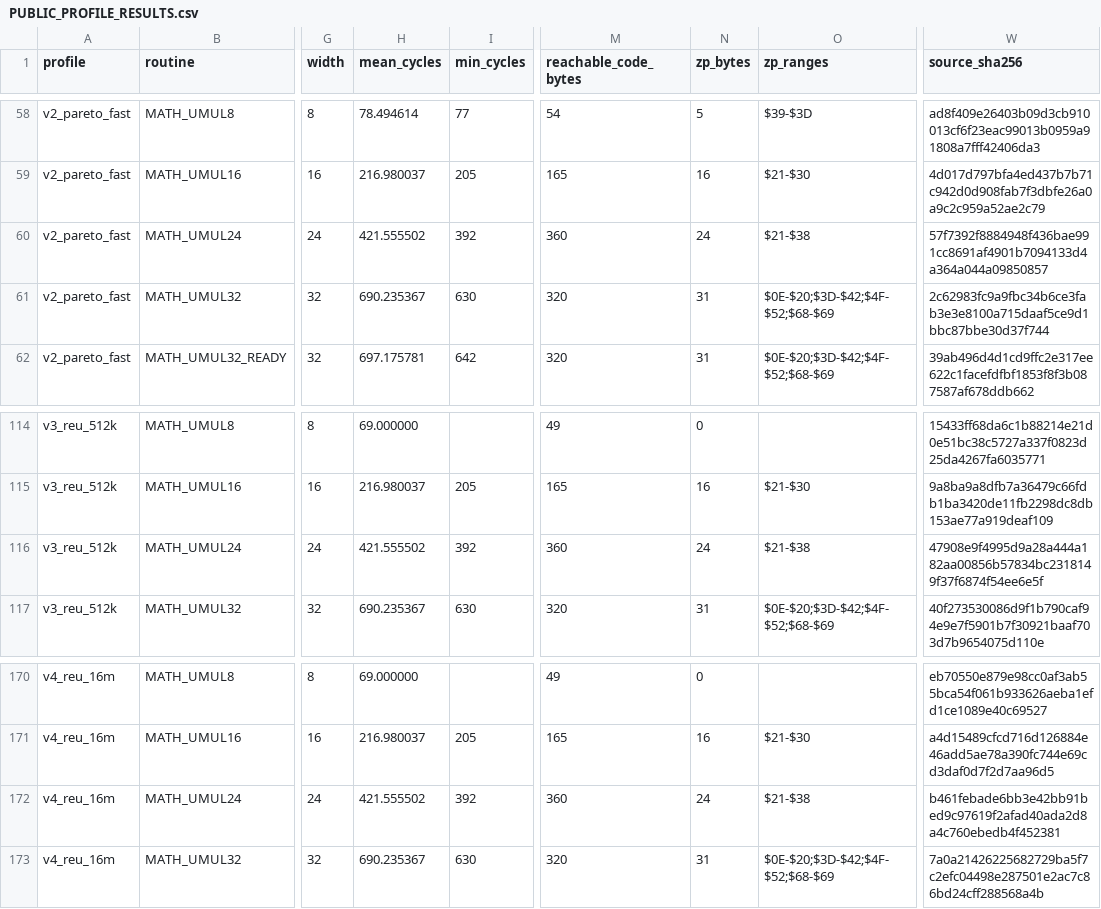
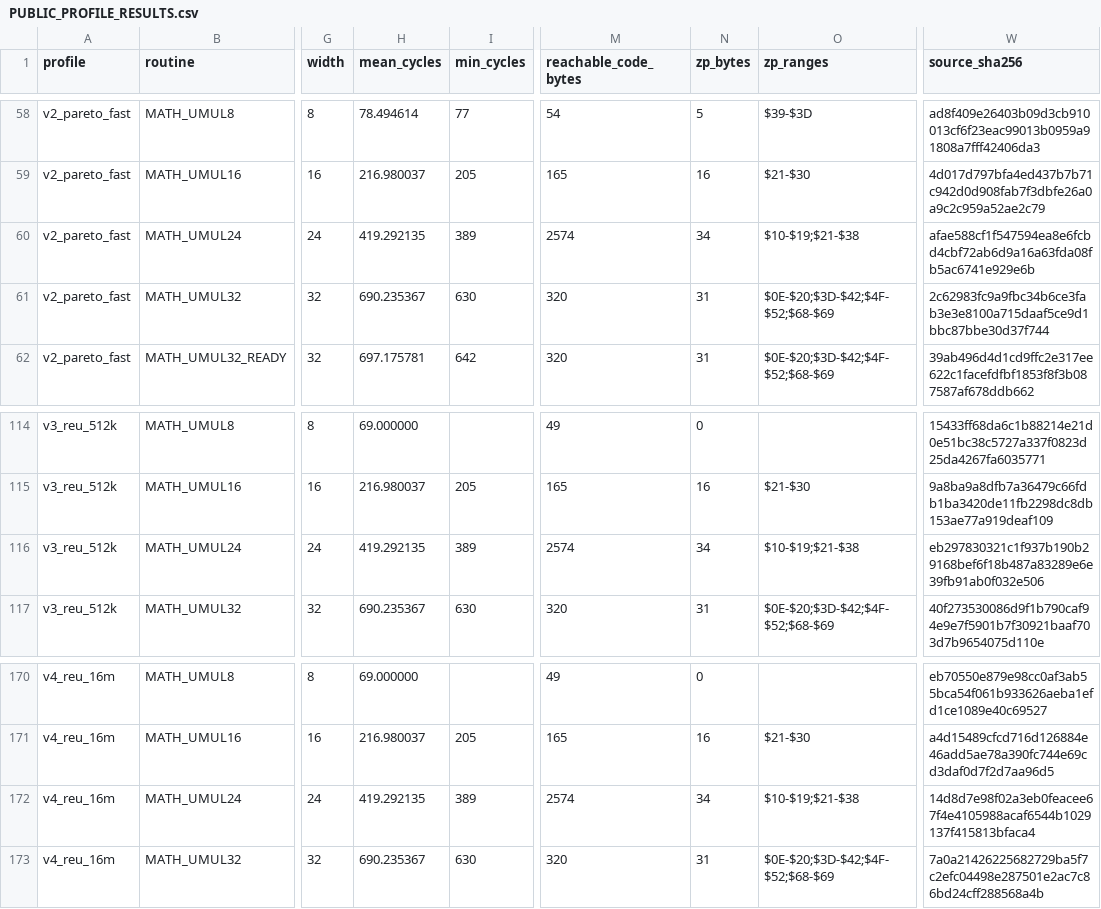
Before and after one commit to floppyrom/C64-Math-Library, a CSV file: benchmarks/PUBLIC_PROFILE_RESULTS.csv, drawn as a sheet; only a part is shown, gaps mark what is left out; the diff names each change by its address in the sheet, - before the commit and + after, or states it on an @@ line.

```diff
--- a/benchmarks/PUBLIC_PROFILE_RESULTS.csv
+++ b/benchmarks/PUBLIC_PROFILE_RESULTS.csv
-H60 (mean_cycles): 421.555502
+H60 (mean_cycles): 419.292135
-I60 (min_cycles): 392
+I60 (min_cycles): 389
-M60 (reachable_code_bytes): 360
+M60 (reachable_code_bytes): 2574
-N60 (zp_bytes): 24
+N60 (zp_bytes): 34
-O60 (zp_ranges): $21-$38
+O60 (zp_ranges): $10-$19;$21-$38
-W60 (source_sha256): 57f7392f8884948f436bae991cc8691af4901b7094133d4a364a044a09850857
+W60 (source_sha256): afae588cf1f547594ea8e6fcbd4cbf72ab6d9a16a63fda08fb5ac6741e929e6b
-H116 (mean_cycles): 421.555502
+H116 (mean_cycles): 419.292135
-I116 (min_cycles): 392
+I116 (min_cycles): 389
-M116 (reachable_code_bytes): 360
+M116 (reachable_code_bytes): 2574
-N116 (zp_bytes): 24
+N116 (zp_bytes): 34
-O116 (zp_ranges): $21-$38
+O116 (zp_ranges): $10-$19;$21-$38
-W116 (source_sha256): 47908e9f4995d9a28a444a182aa00856b57834bc2318149f37f6874f54ee6e5f
+W116 (source_sha256): eb297830321c1f937b190b29168bef6f18b487a83289e6e39fb91ab0f032e506
-H172 (mean_cycles): 421.555502
+H172 (mean_cycles): 419.292135
-I172 (min_cycles): 392
+I172 (min_cycles): 389
-M172 (reachable_code_bytes): 360
+M172 (reachable_code_bytes): 2574
-N172 (zp_bytes): 24
+N172 (zp_bytes): 34
-O172 (zp_ranges): $21-$38
+O172 (zp_ranges): $10-$19;$21-$38
-W172 (source_sha256): b461febade6bb3e42bb91bed9c97619f2afad40ada2d8a4c760ebedb4f452381
+W172 (source_sha256): 14d8d7e98f02a3eb0feacee67f4e4105988acaf6544b1029137f415813bfaca4
```
Also changed, not shown: docs/CONSOLIDATED_ROUTINE_TABLE.csv, v2_pareto_fast/PUBLIC_PERFORMANCE.csv, 40 other files.
